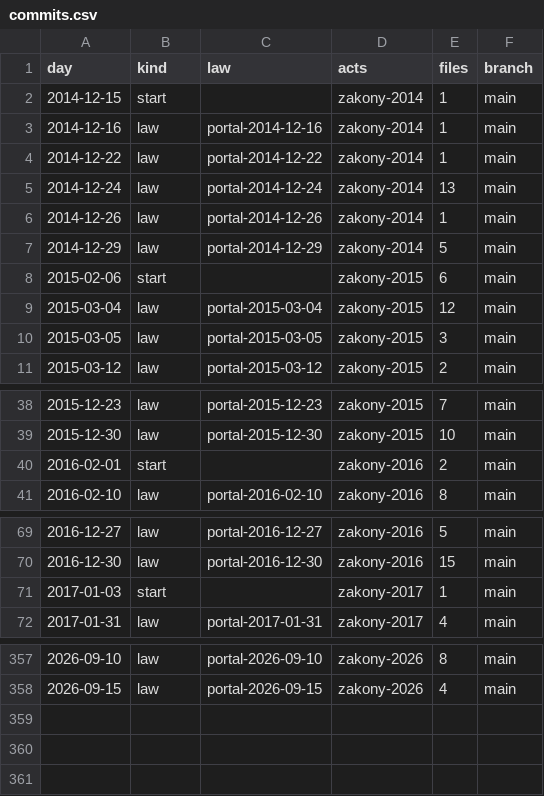
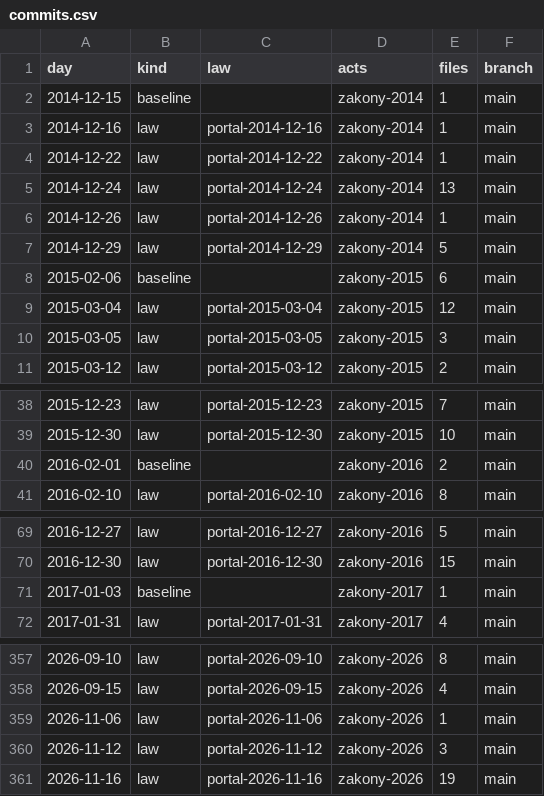
Before and after one commit to lexifina/russia-perm-law, a CSV file: data/commits.csv, drawn as a sheet; only a part is shown, gaps mark what is left out; the diff covers the shown part only.

Commit message:
Documentation, tables, tools and REPRODUCE.md
Appended 3 commits to a5978753a05e; corpus sha256 e96f17ff8fc77d0152949f27ee5c47b64bed181d8c1d391f8f30afe8178db5e3, data retrieved 2026-11-24.

Kind: documentation
Check: ru-pravo-perm-20261124T142916Z

```diff
--- a/data/commits.csv
+++ b/data/commits.csv
@@ -1,3 +1,3 @@
 day,kind,law,acts,files,branch
-2014-12-15,start,,zakony-2014,1,main
+2014-12-15,baseline,,zakony-2014,1,main
 2014-12-16,law,portal-2014-12-16,zakony-2014,1,main
@@ -7,3 +7,3 @@ day,kind,law,acts,files,branch
 2014-12-29,law,portal-2014-12-29,zakony-2014,5,main
-2015-02-06,start,,zakony-2015,6,main
+2015-02-06,baseline,,zakony-2015,6,main
 2015-03-04,law,portal-2015-03-04,zakony-2015,12,main
@@ -39,3 +39,3 @@ day,kind,law,acts,files,branch
 2015-12-30,law,portal-2015-12-30,zakony-2015,10,main
-2016-02-01,start,,zakony-2016,2,main
+2016-02-01,baseline,,zakony-2016,2,main
 2016-02-10,law,portal-2016-02-10,zakony-2016,8,main
@@ -70,3 +70,3 @@ day,kind,law,acts,files,branch
 2016-12-30,law,portal-2016-12-30,zakony-2016,15,main
-2017-01-03,start,,zakony-2017,1,main
+2017-01-03,baseline,,zakony-2017,1,main
 2017-01-31,law,portal-2017-01-31,zakony-2017,4,main
@@ -358 +358,4 @@ day,kind,law,acts,files,branch
 2026-09-15,law,portal-2026-09-15,zakony-2026,4,main
+2026-11-06,law,portal-2026-11-06,zakony-2026,1,main
+2026-11-12,law,portal-2026-11-12,zakony-2026,3,main
+2026-11-16,law,portal-2026-11-16,zakony-2026,19,main
```
Also changed, not shown: 9 edited cells elsewhere in this file, data/laws.csv, 26 other files.
